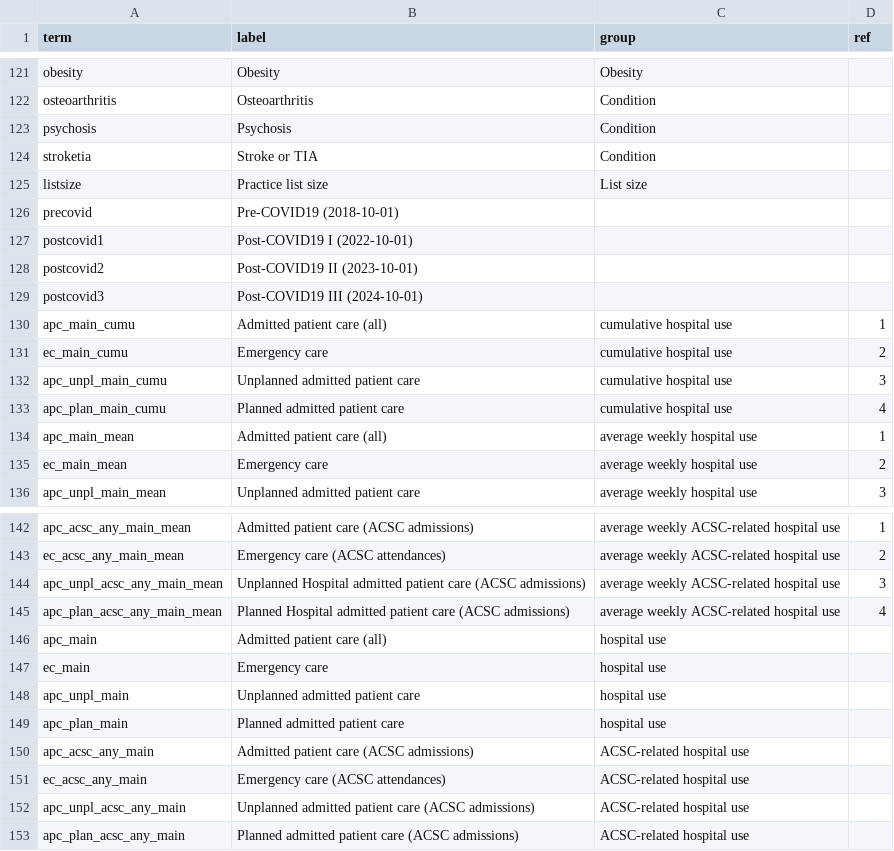
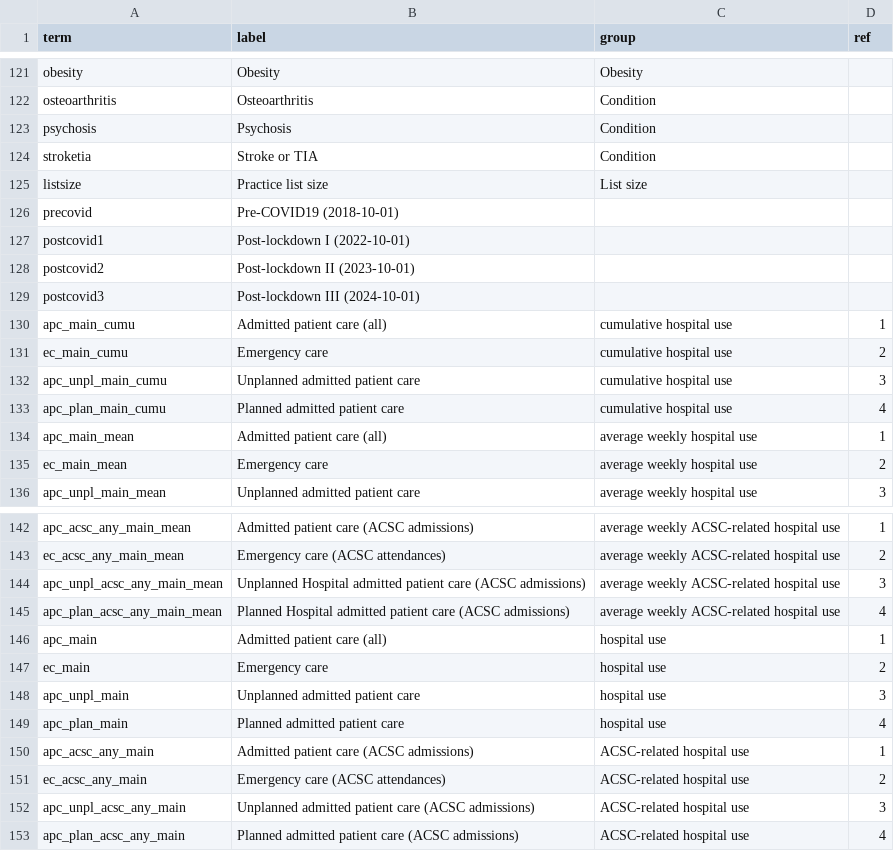
Before and after one commit to opensafely/WinterPressuresDescriptive, a CSV file: lib/labels.csv, drawn as a sheet; only a part is shown, gaps mark what is left out.

Commit message:
Update post-release

```diff
--- a/lib/labels.csv
+++ b/lib/labels.csv
@@ -126,5 +126,5 @@ listsize,Practice list size,List size,
 precovid,Pre-COVID19 (2018-10-01),,
-postcovid1,Post-COVID19 I (2022-10-01),,
-postcovid2,Post-COVID19 II (2023-10-01),,
-postcovid3,Post-COVID19 III (2024-10-01),,
+postcovid1,Post-lockdown I (2022-10-01),,
+postcovid2,Post-lockdown II (2023-10-01),,
+postcovid3,Post-lockdown III (2024-10-01),,
 apc_main_cumu,Admitted patient care (all),cumulative hospital use,1
@@ -145,9 +145,9 @@ apc_unpl_acsc_any_main_mean,Unplanned Hospital admitted patient care (ACSC admis
 apc_plan_acsc_any_main_mean,Planned Hospital admitted patient care (ACSC admissions),average weekly ACSC-related hospital use,4
-apc_main,Admitted patient care (all),hospital use,
-ec_main,Emergency care,hospital use,
-apc_unpl_main,Unplanned admitted patient care,hospital use,
-apc_plan_main,Planned admitted patient care,hospital use,
-apc_acsc_any_main,Admitted patient care (ACSC admissions),ACSC-related hospital use,
-ec_acsc_any_main,Emergency care (ACSC attendances),ACSC-related hospital use,
-apc_unpl_acsc_any_main,Unplanned admitted patient care (ACSC admissions),ACSC-related hospital use,
-apc_plan_acsc_any_main,Planned admitted patient care (ACSC admissions),ACSC-related hospital use,
+apc_main,Admitted patient care (all),hospital use,1
+ec_main,Emergency care,hospital use,2
+apc_unpl_main,Unplanned admitted patient care,hospital use,3
+apc_plan_main,Planned admitted patient care,hospital use,4
+apc_acsc_any_main,Admitted patient care (ACSC admissions),ACSC-related hospital use,1
+ec_acsc_any_main,Emergency care (ACSC attendances),ACSC-related hospital use,2
+apc_unpl_acsc_any_main,Unplanned admitted patient care (ACSC admissions),ACSC-related hospital use,3
+apc_plan_acsc_any_main,Planned admitted patient care (ACSC admissions),ACSC-related hospital use,4
```
Also changed, not shown: 6 other files.
